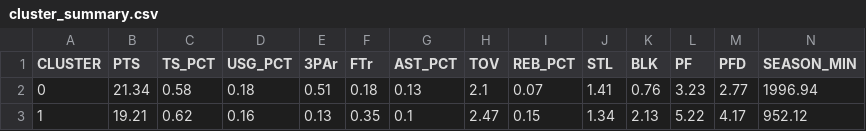
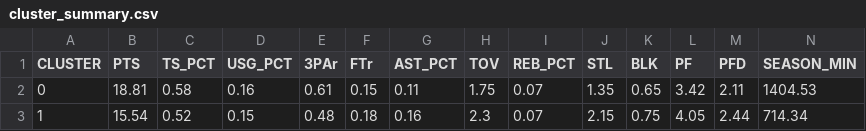
Before and after one commit to matthewellishanson/machine-learning-nba, a CSV file: cluster_summary.csv, drawn as a sheet; only a part is shown; the diff covers the shown part only.

Commit message:
finished first rough draft of notebook with visuals and tables generated. Need to revise to get better archetypal assignment accuracy relative to gold set.

```diff
--- a/cluster_summary.csv
+++ b/cluster_summary.csv
@@ -1,3 +1,3 @@
 CLUSTER,PTS,TS_PCT,USG_PCT,3PAr,FTr,AST_PCT,TOV,REB_PCT,STL,BLK,PF,PFD,SEASON_MIN
-0,21.34,0.58,0.18,0.51,0.18,0.13,2.1,0.07,1.41,0.76,3.23,2.77,1996.94
-1,19.21,0.62,0.16,0.13,0.35,0.1,2.47,0.15,1.34,2.13,5.22,4.17,952.12
+0,18.81,0.58,0.16,0.61,0.15,0.11,1.75,0.07,1.35,0.65,3.42,2.11,1404.53
+1,15.54,0.52,0.15,0.48,0.18,0.16,2.3,0.07,2.15,0.75,4.05,2.44,714.34
```
Also changed, not shown: 51 edited cells elsewhere in this file, 6 other files.
